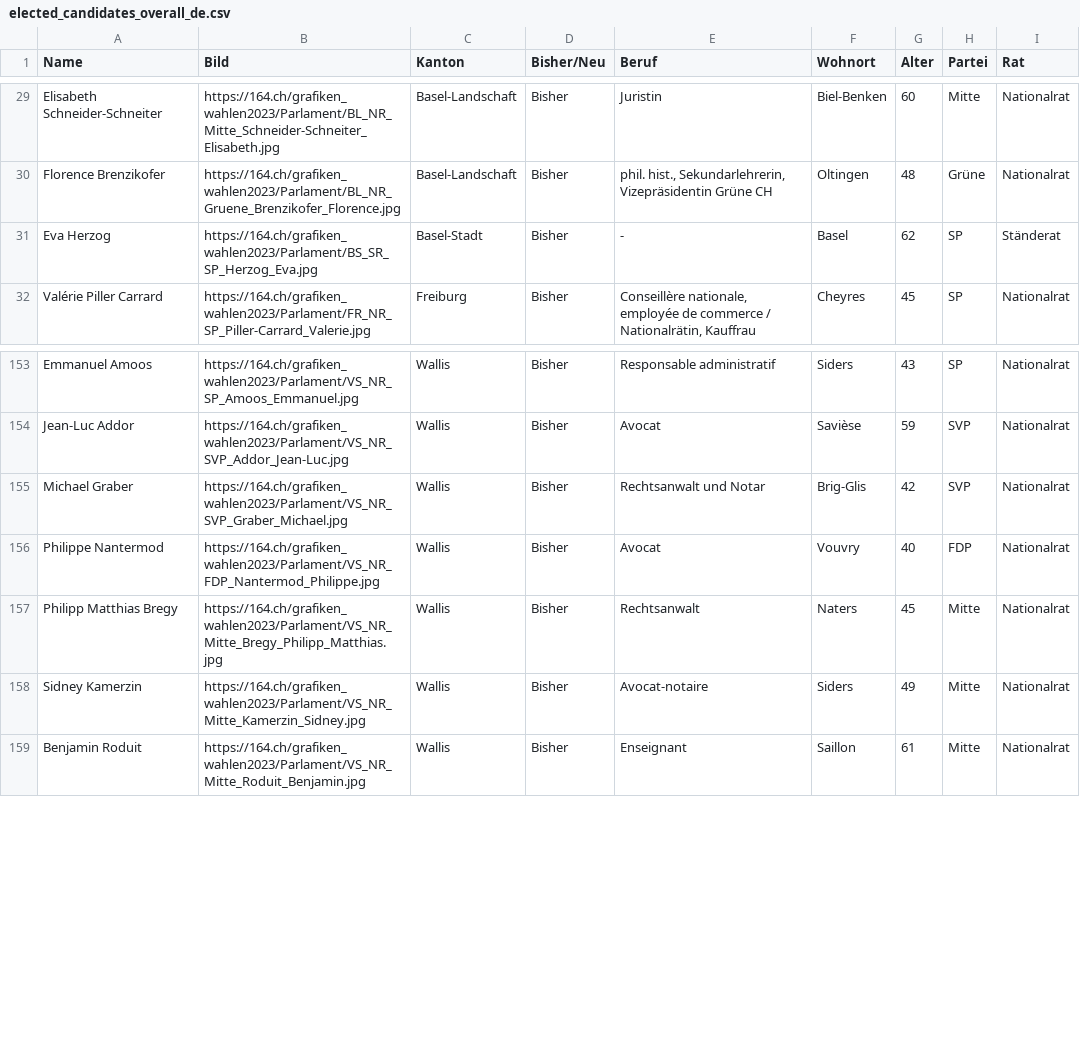
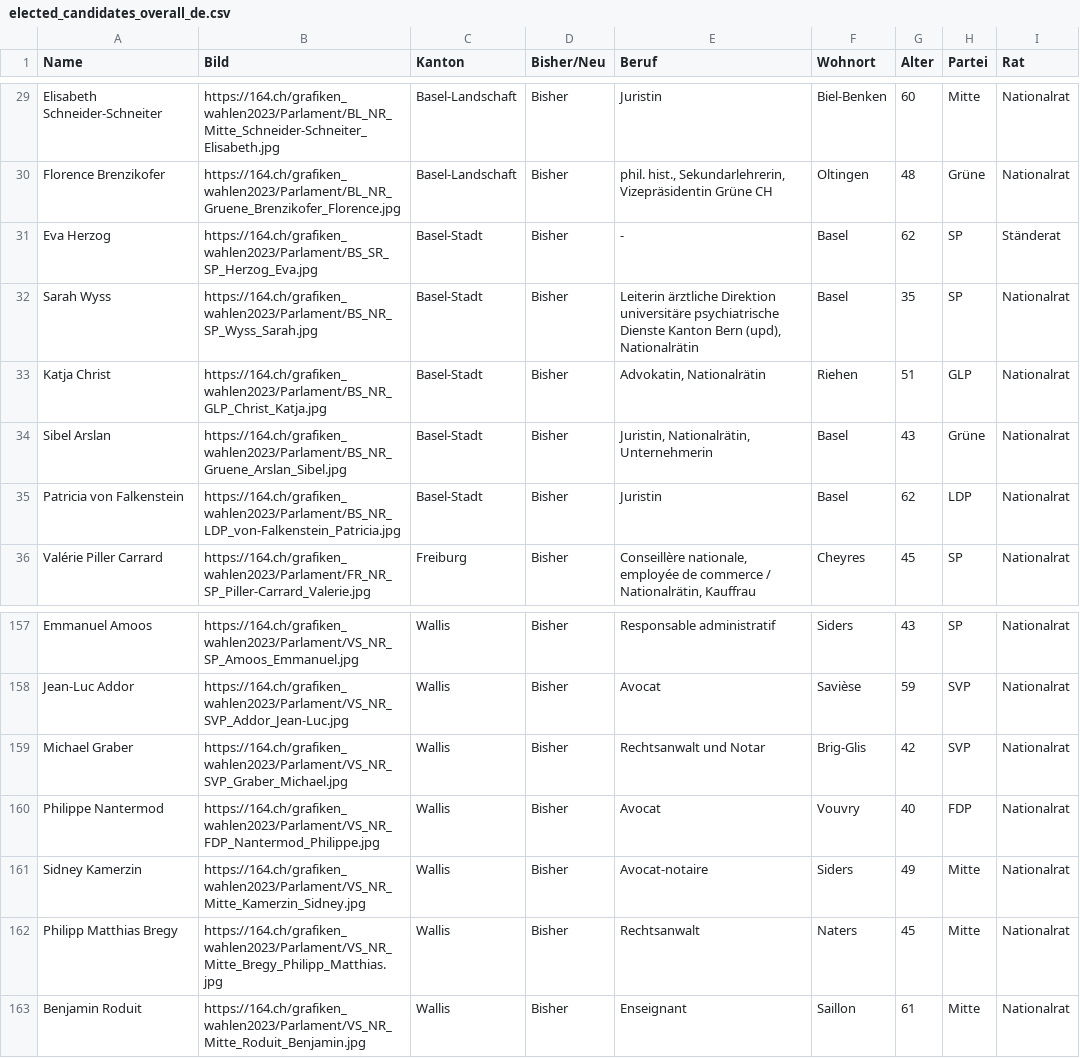
Before and after one commit to awp-finanznachrichten/sda_eidgenoessische_wahlen_datafeed, a CSV file: Output/elected_candidates_overall_de.csv, drawn as a sheet; only a part is shown, gaps mark what is left out.

```diff
--- a/Output/elected_candidates_overall_de.csv
+++ b/Output/elected_candidates_overall_de.csv
@@ -31,2 +31,6 @@
 "Eva Herzog","https://164.ch/grafiken_wahlen2023/Parlament/BS_SR_SP_Herzog_Eva.jpg","Basel-Stadt","Bisher","-","Basel",62,"SP","Ständerat"
+"Sarah Wyss","https://164.ch/grafiken_wahlen2023/Parlament/BS_NR_SP_Wyss_Sarah.jpg","Basel-Stadt","Bisher","Leiterin ärztliche Direktion universitäre psychiatrische Dienste Kanton Bern (upd), Nationalrätin","Basel",35,"SP","Nationalrat"
+"Katja Christ","https://164.ch/grafiken_wahlen2023/Parlament/BS_NR_GLP_Christ_Katja.jpg","Basel-Stadt","Bisher","Advokatin, Nationalrätin","Riehen",51,"GLP","Nationalrat"
+"Sibel Arslan","https://164.ch/grafiken_wahlen2023/Parlament/BS_NR_Gruene_Arslan_Sibel.jpg","Basel-Stadt","Bisher","Juristin, Nationalrätin, Unternehmerin","Basel",43,"Grüne","Nationalrat"
+"Patricia von Falkenstein","https://164.ch/grafiken_wahlen2023/Parlament/BS_NR_LDP_von-Falkenstein_Patricia.jpg","Basel-Stadt","Bisher","Juristin","Basel",62,"LDP","Nationalrat"
 "Valérie Piller Carrard","https://164.ch/grafiken_wahlen2023/Parlament/FR_NR_SP_Piller-Carrard_Valerie.jpg","Freiburg","Bisher","Conseillère nationale, employée de commerce / Nationalrätin, Kauffrau","Cheyres",45,"SP","Nationalrat"
@@ -156,4 +160,4 @@
 "Philippe Nantermod","https://164.ch/grafiken_wahlen2023/Parlament/VS_NR_FDP_Nantermod_Philippe.jpg","Wallis","Bisher","Avocat","Vouvry",40,"FDP","Nationalrat"
+"Sidney Kamerzin","https://164.ch/grafiken_wahlen2023/Parlament/VS_NR_Mitte_Kamerzin_Sidney.jpg","Wallis","Bisher","Avocat-notaire","Siders",49,"Mitte","Nationalrat"
 "Philipp Matthias Bregy","https://164.ch/grafiken_wahlen2023/Parlament/VS_NR_Mitte_Bregy_Philipp_Matthias.jpg","Wallis","Bisher","Rechtsanwalt","Naters",45,"Mitte","Nationalrat"
-"Sidney Kamerzin","https://164.ch/grafiken_wahlen2023/Parlament/VS_NR_Mitte_Kamerzin_Sidney.jpg","Wallis","Bisher","Avocat-notaire","Siders",49,"Mitte","Nationalrat"
 "Benjamin Roduit","https://164.ch/grafiken_wahlen2023/Parlament/VS_NR_Mitte_Roduit_Benjamin.jpg","Wallis","Bisher","Enseignant","Saillon",61,"Mitte","Nationalrat"
```
Also changed, not shown: Output/elected_candidates_overall_fr.csv, Output/elected_candidates_overall_it.csv, 15 other files.
